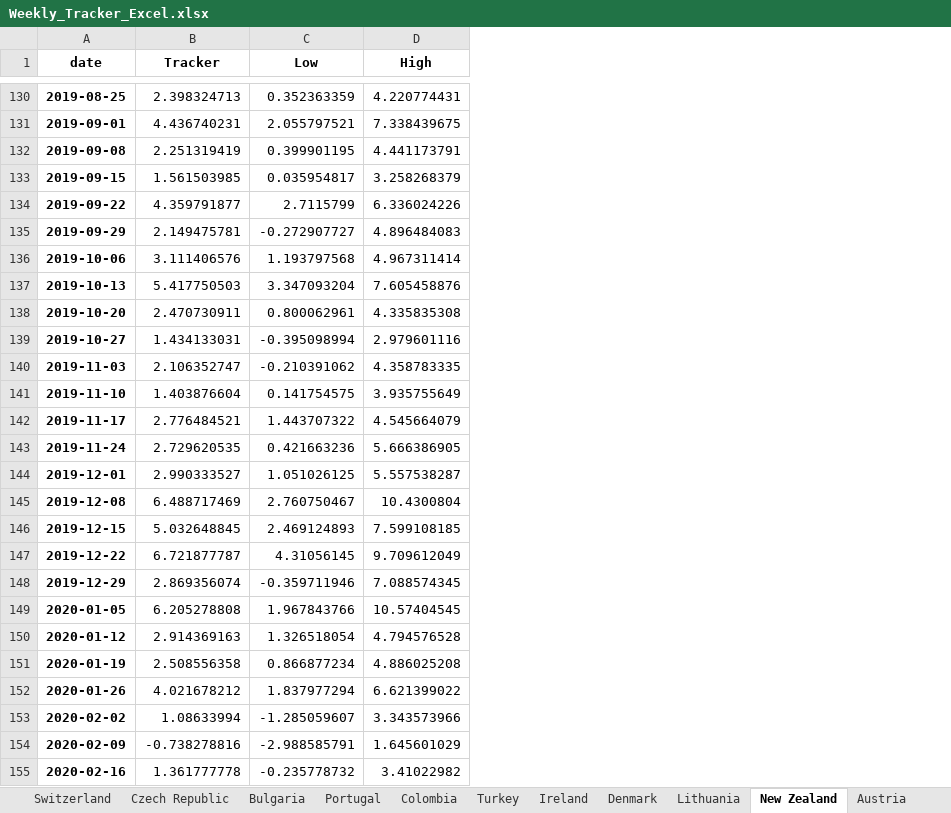
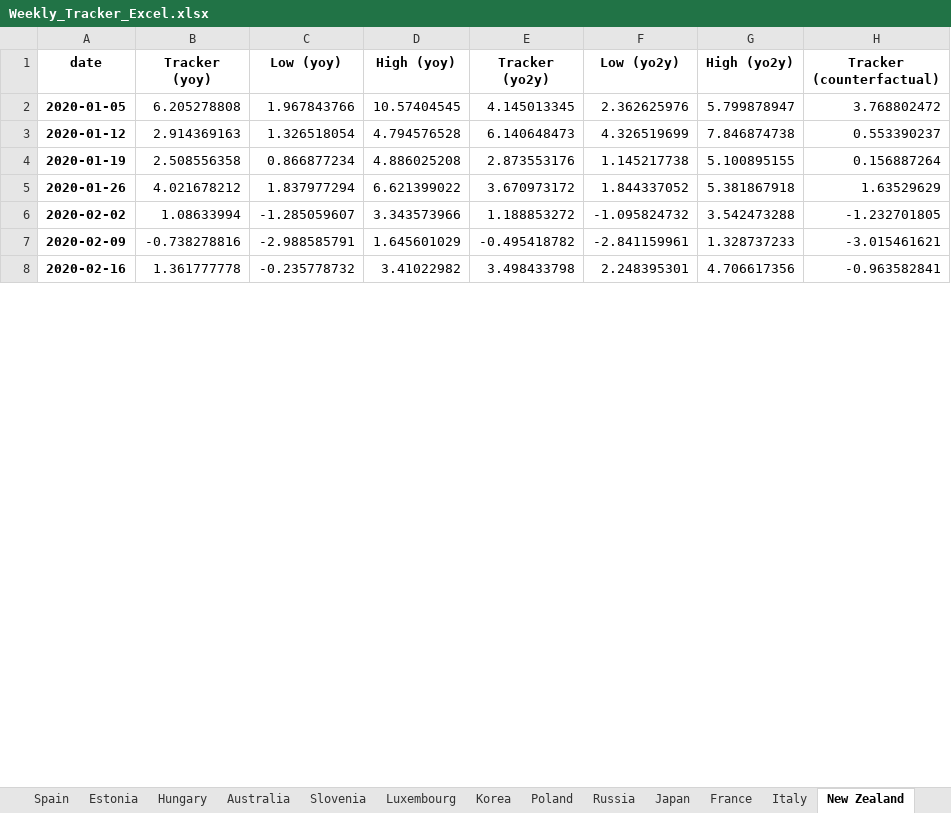
Before and after one commit to NicolasWoloszko/OECD-Weekly-Tracker, an Excel workbook: Data/Weekly_Tracker_Excel.xlsx, sheet New Zealand, drawn as a sheet; only a part is shown, gaps mark what is left out; values as stored, in another font and other column widths than the file's, no borders; removed rows and columns are numbered as before the commit, all else as after; the diff covers the shown part only; the diff names each change by its address in the sheet, - before the commit and + after, or states it on an @@ line.

Commit message:
New counterfactual methodology based on yo2y tracker

```diff
--- a/Data/Weekly_Tracker_Excel.xlsx (sheet New Zealand)
+++ b/Data/Weekly_Tracker_Excel.xlsx (sheet New Zealand)
+column E (Tracker (yo2y)), rows 2-8: 4.145013345 | 6.140648473 | 2.873553176 | 3.670973172 | 1.188853272 | -0.495418782 | 3.498433798
+column F (Low (yo2y)), rows 2-8: 2.362625976 | 4.326519699 | 1.145217738 | 1.844337052 | -1.095824732 | -2.841159961 | 2.248395301
+column G (High (yo2y)), rows 2-8: 5.799878947 | 7.846874738 | 5.100895155 | 5.381867918 | 3.542473288 | 1.328737233 | 4.706617356
+column H (Tracker (counterfactual)), rows 2-8: 3.768802472 | 0.553390237 | 0.156887264 | 1.63529629 | -1.232701805 | -3.015461621 | -0.963582841
-B1: Tracker
+B1: Tracker (yoy)
-C1: Low
+C1: Low (yoy)
-D1: High
+D1: High (yoy)
-row 130: 2019-08-25 | 2.398324713 | 0.352363359 | 4.220774431
-row 131: 2019-09-01 | 4.436740231 | 2.055797521 | 7.338439675
-row 132: 2019-09-08 | 2.251319419 | 0.399901195 | 4.441173791
-row 133: 2019-09-15 | 1.561503985 | 0.035954817 | 3.258268379
-row 134: 2019-09-22 | 4.359791877 | 2.7115799 | 6.336024226
-row 135: 2019-09-29 | 2.149475781 | -0.272907727 | 4.896484083
-row 136: 2019-10-06 | 3.111406576 | 1.193797568 | 4.967311414
-row 137: 2019-10-13 | 5.417750503 | 3.347093204 | 7.605458876
-row 138: 2019-10-20 | 2.470730911 | 0.800062961 | 4.335835308
-row 139: 2019-10-27 | 1.434133031 | -0.395098994 | 2.979601116
-row 140: 2019-11-03 | 2.106352747 | -0.210391062 | 4.358783335
-row 141: 2019-11-10 | 1.403876604 | 0.141754575 | 3.935755649
-row 142: 2019-11-17 | 2.776484521 | 1.443707322 | 4.545664079
-row 143: 2019-11-24 | 2.729620535 | 0.421663236 | 5.666386905
-row 144: 2019-12-01 | 2.990333527 | 1.051026125 | 5.557538287
-row 145: 2019-12-08 | 6.488717469 | 2.760750467 | 10.4300804
-row 146: 2019-12-15 | 5.032648845 | 2.469124893 | 7.599108185
-row 147: 2019-12-22 | 6.721877787 | 4.31056145 | 9.709612049
-row 148: 2019-12-29 | 2.869356074 | -0.359711946 | 7.088574345
```
Also changed, not shown: 128 removed rows elsewhere in this sheet, sheet Estonia, sheet India, sheet Iceland, sheet Ireland, sheet Turkey, sheet Lithuania, 38 more sheets, other sheet tabs, Data/quarter_on_quarter.xlsx, 56 other files.
